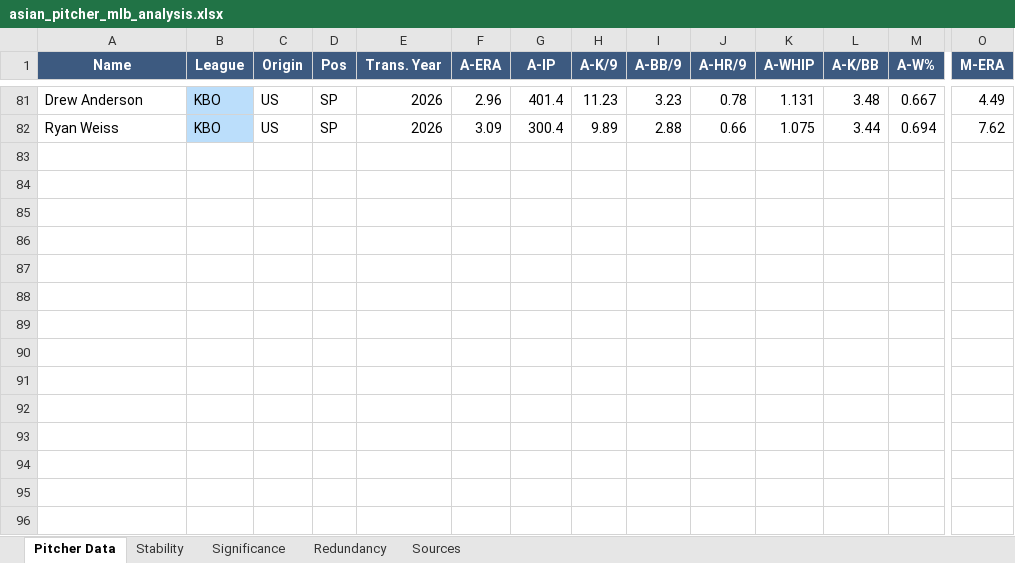
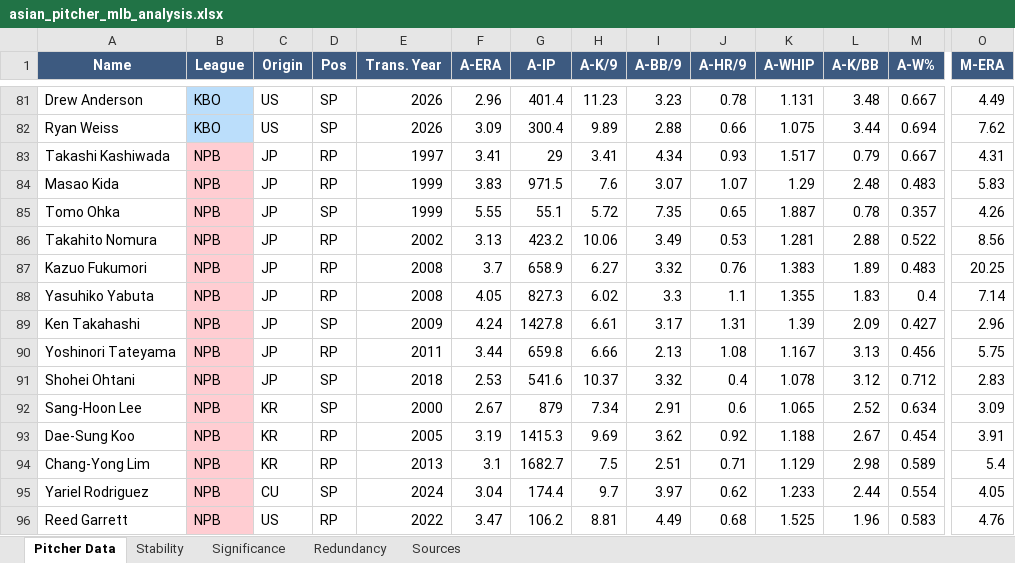
Before and after one commit to colbymorris08/bundesliga-transfer-traits, an Excel workbook: asian_pitcher_mlb_analysis.xlsx, sheet Pitcher Data, drawn as a sheet; only a part is shown, gaps mark what is left out; values as stored, in another font and other column widths than the file's, no borders; rows hold the shown columns only; the diff names each change by its address in the sheet, - before the commit and + after, or states it on an @@ line.

```diff
--- a/asian_pitcher_mlb_analysis.xlsx (sheet Pitcher Data)
+++ b/asian_pitcher_mlb_analysis.xlsx (sheet Pitcher Data)
+row 83: Takashi Kashiwada | NPB | JP | RP | 1997 | 3.41 | 29 | 3.41 | 4.34 | 0.93 | 1.517 | 0.79 | 0.667 | 4.31
+row 84: Masao Kida | NPB | JP | RP | 1999 | 3.83 | 971.5 | 7.6 | 3.07 | 1.07 | 1.29 | 2.48 | 0.483 | 5.83
+row 85: Tomo Ohka | NPB | JP | SP | 1999 | 5.55 | 55.1 | 5.72 | 7.35 | 0.65 | 1.887 | 0.78 | 0.357 | 4.26
+row 86: Takahito Nomura | NPB | JP | RP | 2002 | 3.13 | 423.2 | 10.06 | 3.49 | 0.53 | 1.281 | 2.88 | 0.522 | 8.56
+row 87: Kazuo Fukumori | NPB | JP | RP | 2008 | 3.7 | 658.9 | 6.27 | 3.32 | 0.76 | 1.383 | 1.89 | 0.483 | 20.25
+row 88: Yasuhiko Yabuta | NPB | JP | RP | 2008 | 4.05 | 827.3 | 6.02 | 3.3 | 1.1 | 1.355 | 1.83 | 0.4 | 7.14
+row 89: Ken Takahashi | NPB | JP | SP | 2009 | 4.24 | 1427.8 | 6.61 | 3.17 | 1.31 | 1.39 | 2.09 | 0.427 | 2.96
+row 90: Yoshinori Tateyama | NPB | JP | RP | 2011 | 3.44 | 659.8 | 6.66 | 2.13 | 1.08 | 1.167 | 3.13 | 0.456 | 5.75
+row 91: Shohei Ohtani | NPB | JP | SP | 2018 | 2.53 | 541.6 | 10.37 | 3.32 | 0.4 | 1.078 | 3.12 | 0.712 | 2.83
+row 92: Sang-Hoon Lee | NPB | KR | SP | 2000 | 2.67 | 879 | 7.34 | 2.91 | 0.6 | 1.065 | 2.52 | 0.634 | 3.09
+row 93: Dae-Sung Koo | NPB | KR | RP | 2005 | 3.19 | 1415.3 | 9.69 | 3.62 | 0.92 | 1.188 | 2.67 | 0.454 | 3.91
+row 94: Chang-Yong Lim | NPB | KR | RP | 2013 | 3.1 | 1682.7 | 7.5 | 2.51 | 0.71 | 1.129 | 2.98 | 0.589 | 5.4
+row 95: Yariel Rodriguez | NPB | CU | SP | 2024 | 3.04 | 174.4 | 9.7 | 3.97 | 0.62 | 1.233 | 2.44 | 0.554 | 4.05
+row 96: Reed Garrett | NPB | US | RP | 2022 | 3.47 | 106.2 | 8.81 | 4.49 | 0.68 | 1.525 | 1.96 | 0.583 | 4.76
```
Also changed, not shown: sheet Significance, sheet Stability, sheet Sources, 5 other files.
